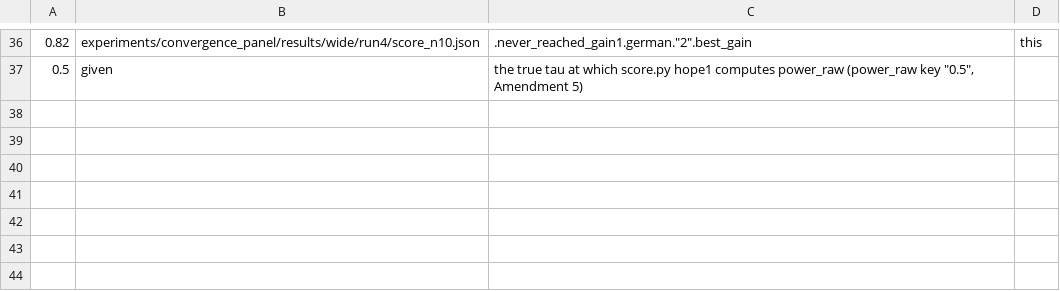
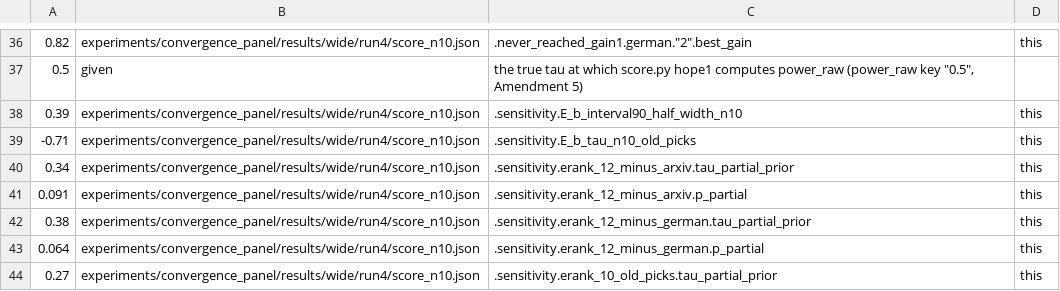
Before and after one commit to edwinagnew/commute-vpd, a TSV file: reports/analyses/2026-11-24_analysis_p2-66-run4-n10.md.numbers.tsv, drawn as a sheet; only a part is shown, gaps mark what is left out.

```diff
--- a/reports/analyses/2026-11-24_analysis_p2-66-run4-n10.md.numbers.tsv
+++ b/reports/analyses/2026-11-24_analysis_p2-66-run4-n10.md.numbers.tsv
@@ -37 +37,8 @@
 0.5	given	the true tau at which score.py hope1 computes power_raw (power_raw key "0.5", Amendment 5)
+0.39	experiments/convergence_panel/results/wide/run4/score_n10.json	.sensitivity.E_b_interval90_half_width_n10	this
+-0.71	experiments/convergence_panel/results/wide/run4/score_n10.json	.sensitivity.E_b_tau_n10_old_picks	this
+0.34	experiments/convergence_panel/results/wide/run4/score_n10.json	.sensitivity.erank_12_minus_arxiv.tau_partial_prior	this
+0.091	experiments/convergence_panel/results/wide/run4/score_n10.json	.sensitivity.erank_12_minus_arxiv.p_partial	this
+0.38	experiments/convergence_panel/results/wide/run4/score_n10.json	.sensitivity.erank_12_minus_german.tau_partial_prior	this
+0.064	experiments/convergence_panel/results/wide/run4/score_n10.json	.sensitivity.erank_12_minus_german.p_partial	this
+0.27	experiments/convergence_panel/results/wide/run4/score_n10.json	.sensitivity.erank_10_old_picks.tau_partial_prior	this
```
Also changed, not shown: 3 other files.
